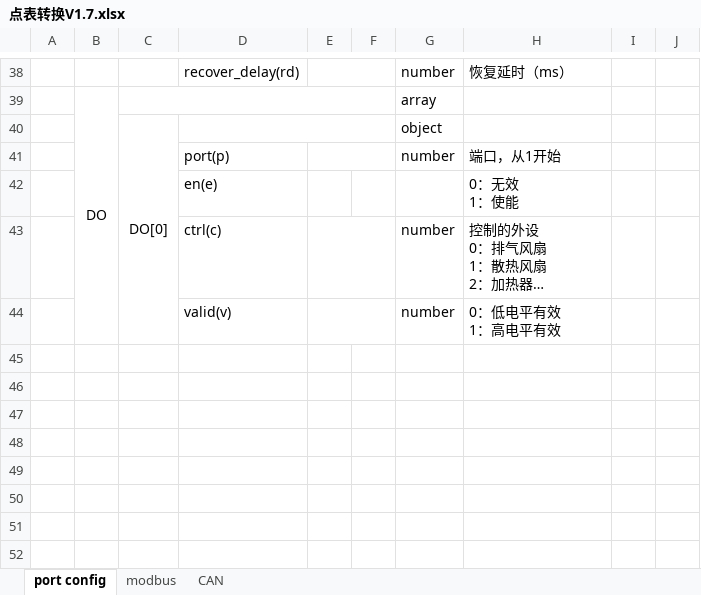
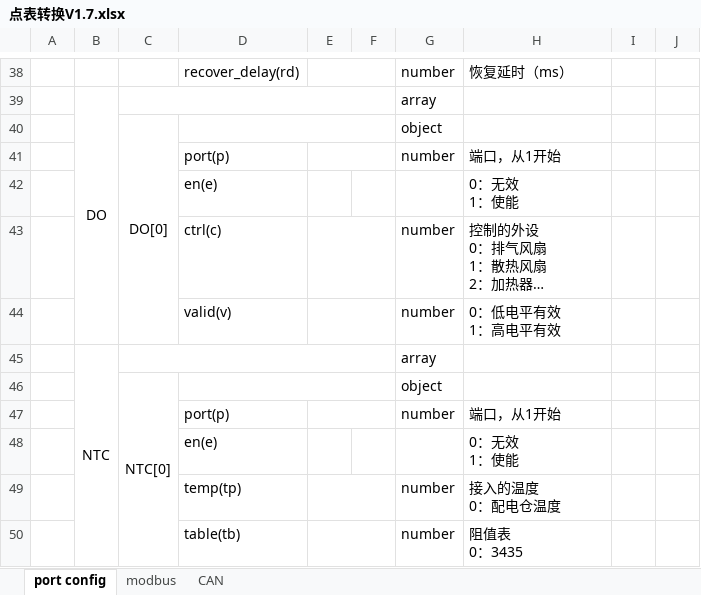
Before and after one commit to LukKaHong/BCU_debug, an Excel workbook: User/Protocol/点表转换V1.7.xlsx, sheet port config, drawn as a sheet; only a part is shown, gaps mark what is left out; long unchanged cells end in …; values as stored, in another font and other column widths than the file's, no borders; ↵ is a line break in a cell; the diff names each change by its address in the sheet, - before the commit and + after, or states it on an @@ line.

```diff
--- a/User/Protocol/点表转换V1.7.xlsx (sheet port config)
+++ b/User/Protocol/点表转换V1.7.xlsx (sheet port config)
+row 45:  | NTC |  |  |  |  | array
+row 46:  |  | NTC[0] |  |  |  | object
+row 47:  |  |  | port(p) |  |  | number | 端口，从1开始
+row 48:  |  |  | en(e) |  |  |  | 0：无效 ↵ 1：使能
+row 49:  |  |  | temp(tp) |  |  | number | 接入的温度 ↵ 0：配电仓温度
+row 50:  |  |  | table(tb) |  |  | number | 阻值表 ↵ 0：3435
```
Also changed, not shown: 7 other files.
